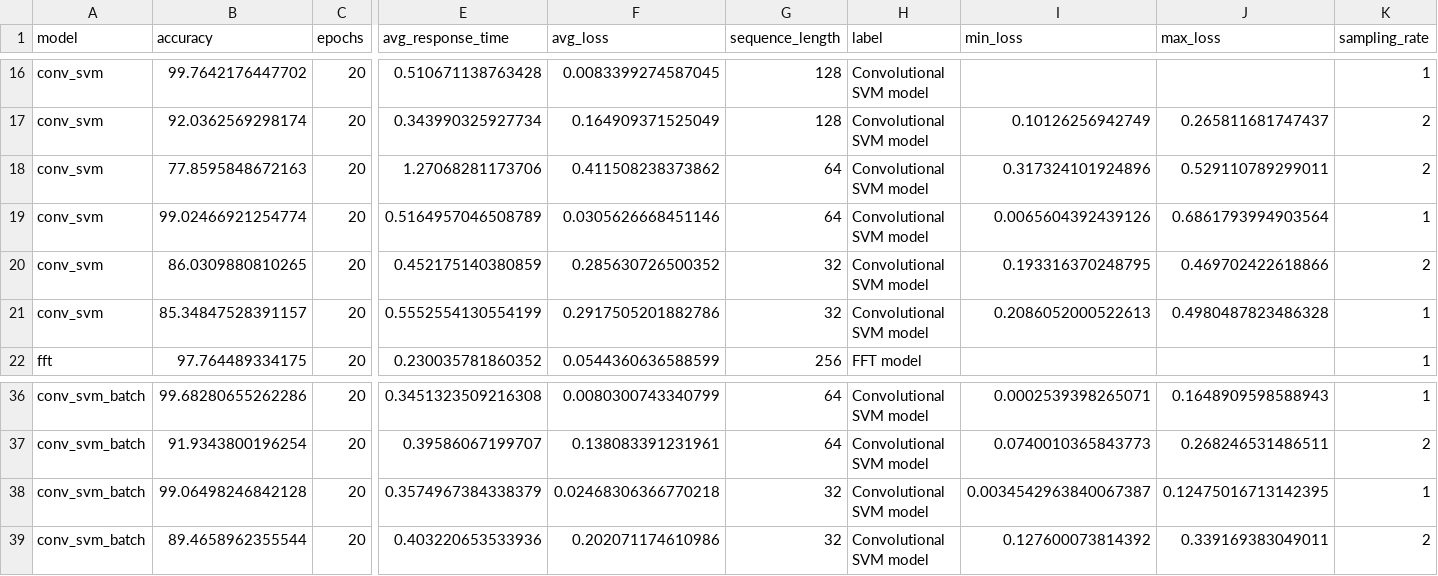
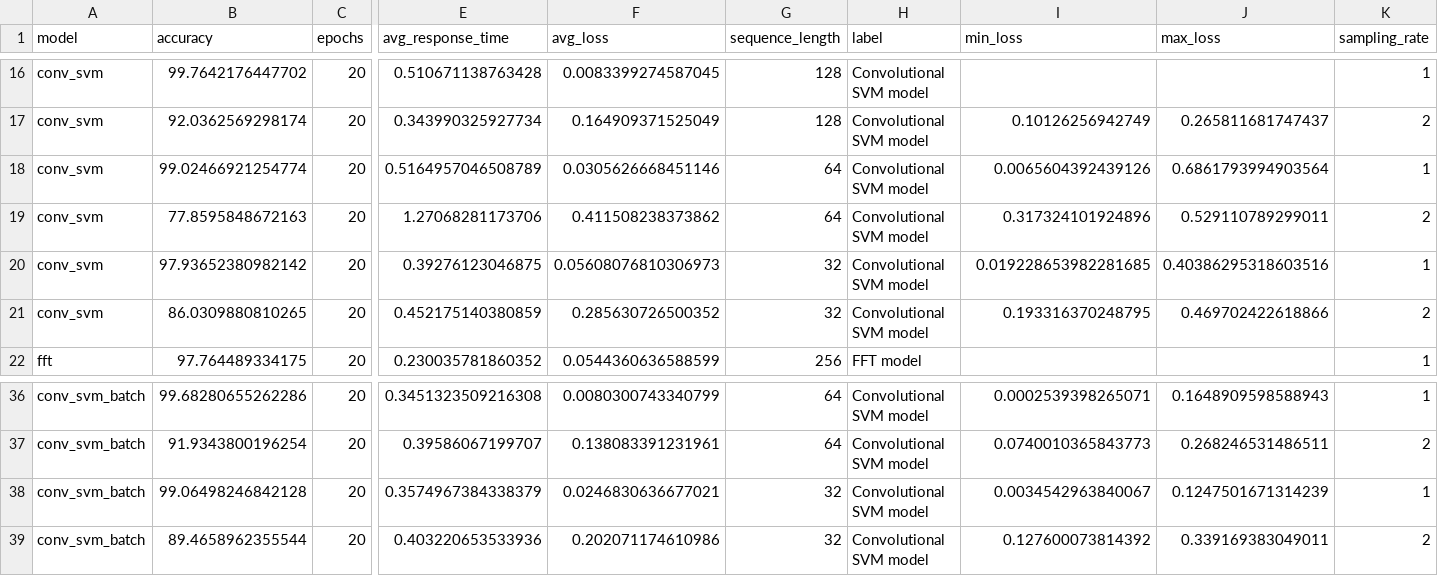
Before and after one commit to thebetar/SpectrumSensing, a CSV file: docs/results/accuracy.csv, drawn as a sheet; only a part is shown, gaps mark what is left out; removed rows and columns are numbered as before the commit, all else as after; rows hold the shown columns only; the diff names each change by its address in the sheet, - before the commit and + after, or states it on an @@ line.

```diff
--- a/docs/results/accuracy.csv
+++ b/docs/results/accuracy.csv
@@ row 19 moved to row 18: conv_svm @@
+row 20: conv_svm | 97.93652380982142 | 20 | 0.39276123046875 | 0.05608076810306973 | 32 | Convolutional SVM model | 0.019228653982281685 | 0.40386295318603516 | 1
-row 21: conv_svm | 85.34847528391157 | 20 | 0.5552554130554199 | 0.2917505201882786 | 32 | Convolutional SVM model | 0.2086052000522613 | 0.4980487823486328 | 1
-F38 (avg_loss): 0.02468306366770218
+F38 (avg_loss): 0.0246830636677021
-I38 (min_loss): 0.0034542963840067387
+I38 (min_loss): 0.0034542963840067
-J38 (max_loss): 0.12475016713142395
+J38 (max_loss): 0.1247501671314239
```
Also changed, not shown: docs/results/conv_svm/conv_svm_tests.csv, 9 other files.
